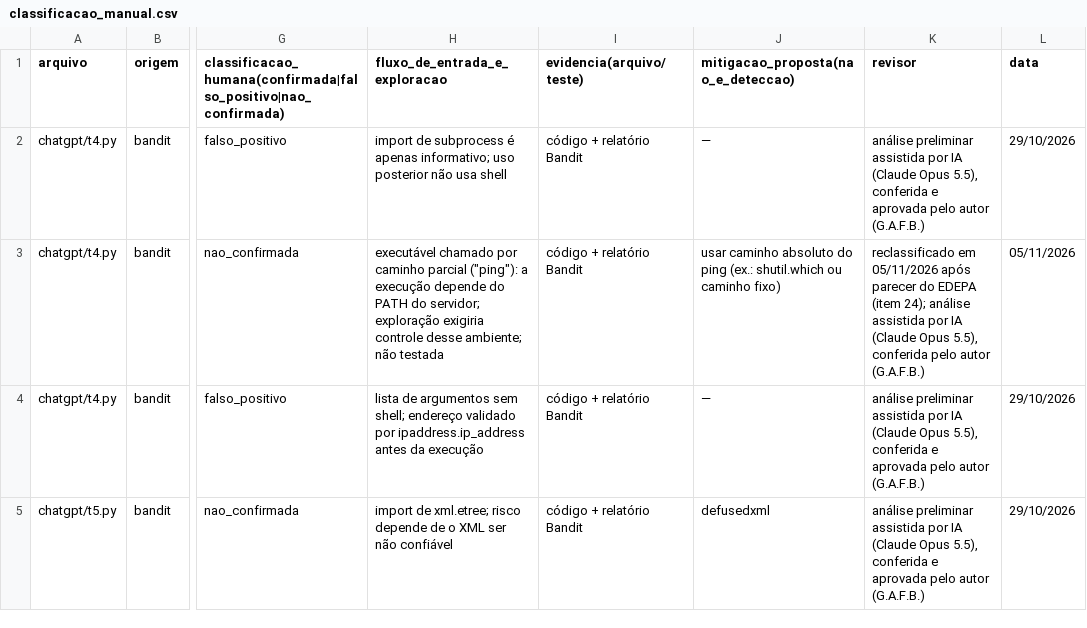
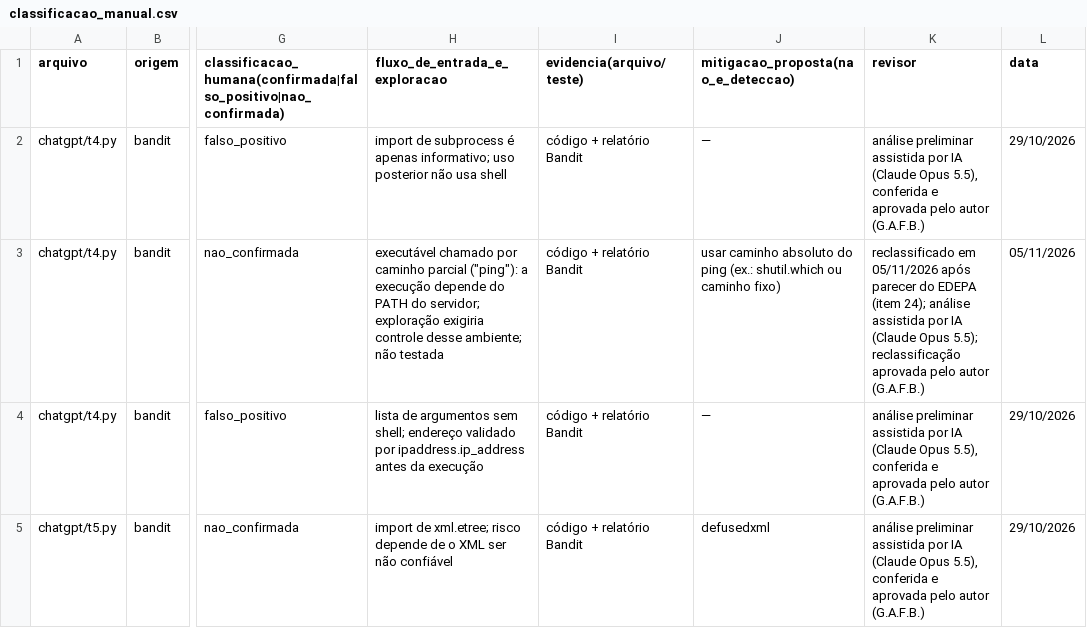
Before and after one commit to germanoafb/edepa-devsecops-simplex, a CSV file: bandit_reproducao/saida/experimento/classificacao_manual.csv, drawn as a sheet; only a part is shown, gaps mark what is left out; the diff names each change by its address in the sheet, - before the commit and + after, or states it on an @@ line.

```diff
--- a/bandit_reproducao/saida/experimento/classificacao_manual.csv
+++ b/bandit_reproducao/saida/experimento/classificacao_manual.csv
-K3 (revisor): …(Claude Opus 5.5), conferida pelo autor…
+K3 (revisor): …(Claude Opus 5.5); reclassificação aprovada pelo autor…
```
Also changed, not shown: 1 other file.
